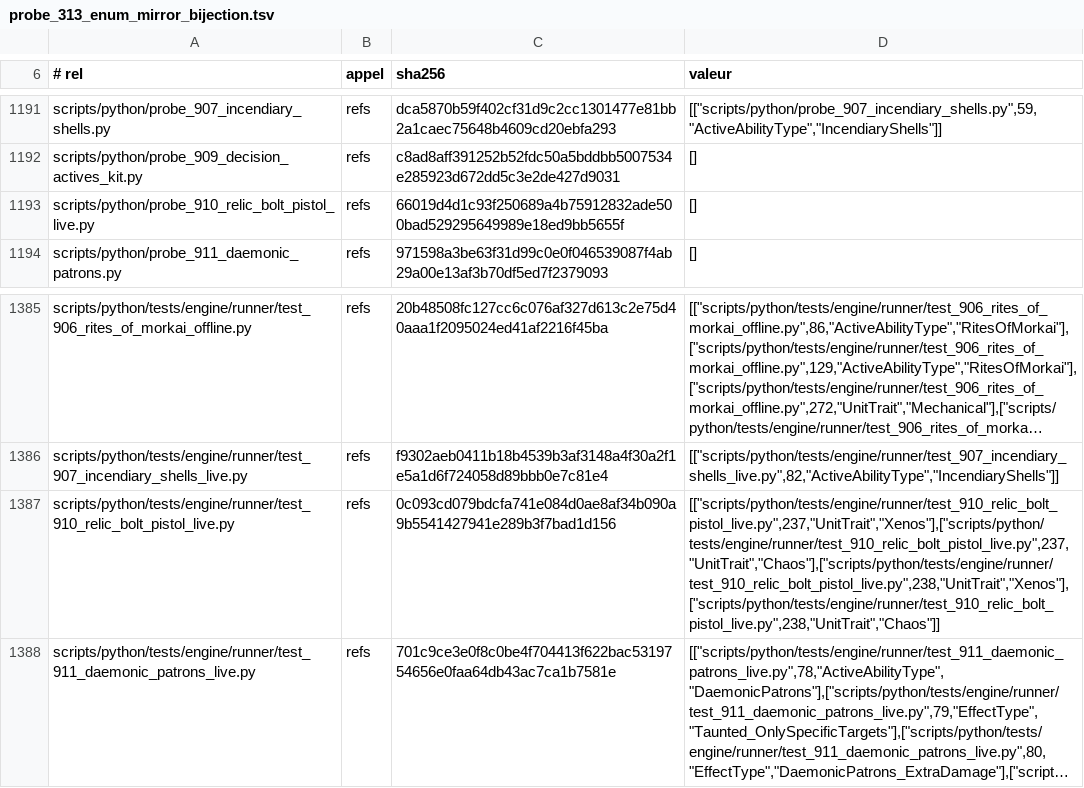
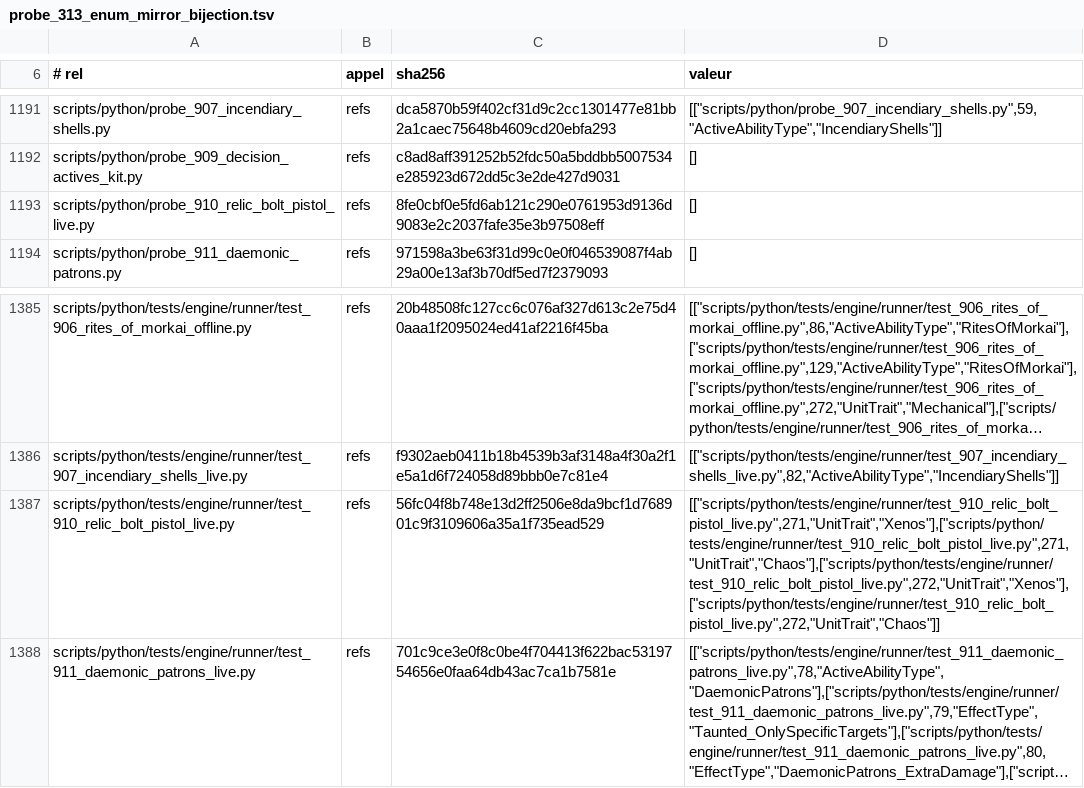
Before and after one commit to NicolasVautrin/tacticus-tools, a TSV file: scripts/cliquets-cache/probe_313_enum_mirror_bijection.tsv, drawn as a sheet; only a part is shown, gaps mark what is left out; long unchanged cells end in …; the diff names each change by its address in the sheet, - before the commit and + after, or states it on an @@ line.

```diff
--- a/scripts/cliquets-cache/probe_313_enum_mirror_bijection.tsv
+++ b/scripts/cliquets-cache/probe_313_enum_mirror_bijection.tsv
-C1193 (sha256): 66019d4d1c93f250689a4b75912832ade500bad529295649989e18ed9bb5655f
+C1193 (sha256): 8fe0cbf0e5fd6ab121c290e0761953d9136d9083e2c2037fafe35e3b97508eff
-C1387 (sha256): 0c093cd079bdcfa741e084d0ae8af34b090a9b5541427941e289b3f7bad1d156
+C1387 (sha256): 56fc04f8b748e13d2ff2506e8da9bcf1d768901c9f3109606a35a1f735ead529
-D1387 (valeur): [["scripts/python/tests/engine/runner/test_910_relic_bolt_pistol_live.py",237,"UnitTrait","Xenos"],["scripts/python/tests/engine/runner/test_910_relic_bolt_pistol_live.py",237,"UnitTrait","Chaos"],["scripts/python/tests/engine/runner/test_910_relic_bolt_pistol_live.py",238,"UnitTrait","Xenos"],["scripts/python/tests/engine/runner/test_910_relic_bolt_pistol_live.py",238,"UnitTrait","Chaos"]]
+D1387 (valeur): [["scripts/python/tests/engine/runner/test_910_relic_bolt_pistol_live.py",271,"UnitTrait","Xenos"],["scripts/python/tests/engine/runner/test_910_relic_bolt_pistol_live.py",271,"UnitTrait","Chaos"],["scripts/python/tests/engine/runner/test_910_relic_bolt_pistol_live.py",272,"UnitTrait","Xenos"],["scripts/python/tests/engine/runner/test_910_relic_bolt_pistol_live.py",272,"UnitTrait","Chaos"]]
```
Also changed, not shown: 3 other files.
